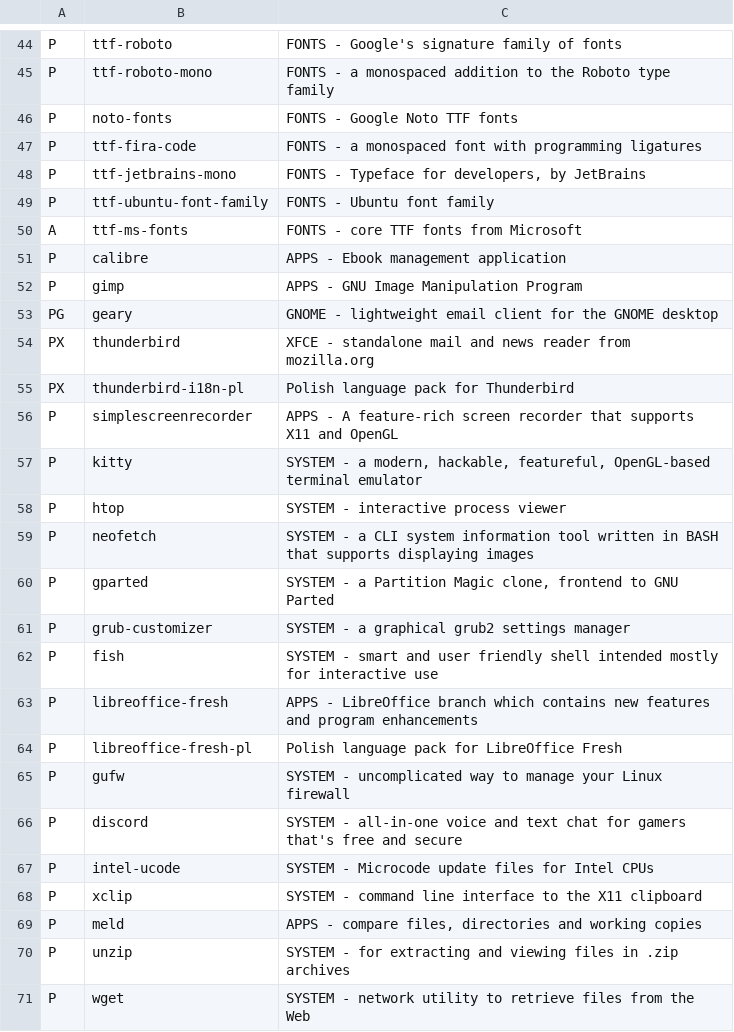
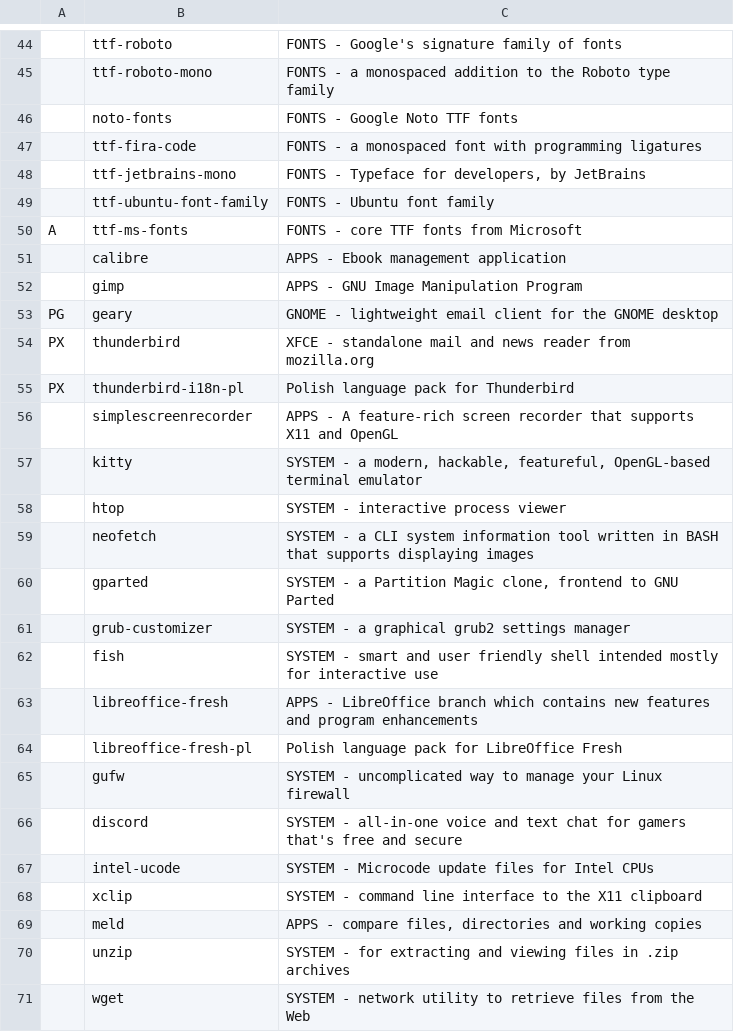
Before and after one commit to elkrien/EALIPS, a CSV file: packages.csv, drawn as a sheet; only a part is shown, gaps mark what is left out; the diff covers the shown part only; the diff names each change by its address in the sheet, - before the commit and + after, or states it on an @@ line.

```diff
--- a/packages.csv
+++ b/packages.csv
-A44:A49: P
+A44:A49: (empty)
-A51:A52: P
+A51:A52: (empty)
-A56:A71: P
+A56:A71: (empty)
```
Also changed, not shown: 35 edited cells elsewhere in this file.
